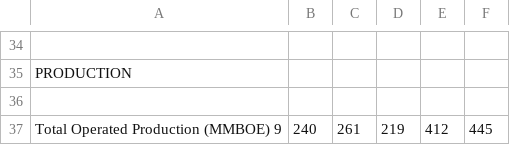
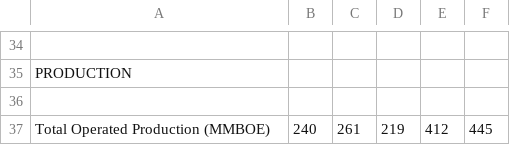
Before and after one commit to MorganKortlander/EdgeCasesCodeRED, a CSV file: data/USA_GHG_performance_data.csv (was data/GHG_performance_data.csv), drawn as a sheet; only a part is shown, gaps mark what is left out.

```diff
--- a/data/GHG_performance_data.csv
+++ b/data/USA_GHG_performance_data.csv
@@ -36,2 +36,2 @@ PRODUCTION,,,,,
 ,,,,,
-Total Operated Production (MMBOE) 9,240,261,219,412,445
+Total Operated Production (MMBOE),240,261,219,412,445
```
Also changed, not shown: 1 other file.
